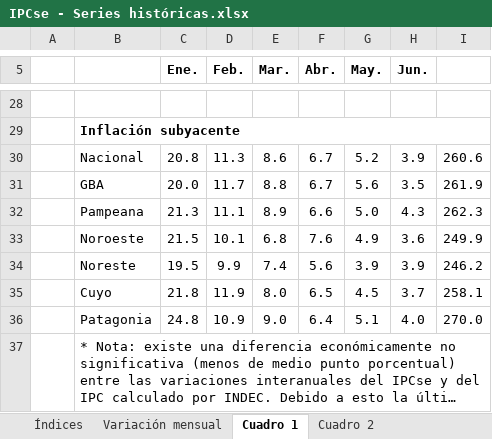
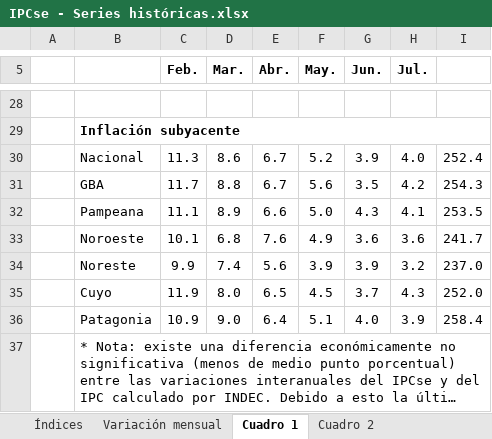
Before and after one commit to mrozada/mrozada.github.io, an Excel workbook: assets/excel/IPCse - Series históricas.xlsx, sheet Cuadro 1, drawn as a sheet; only a part is shown, gaps mark what is left out; long unchanged cells end in …; values as stored, in another font and other column widths than the file's, no borders; removed rows and columns are numbered as before the commit, all else as after; the diff covers the shown part only; the diff names each change by its address in the sheet, - before the commit and + after, or states it on an @@ line.

```diff
--- a/assets/excel/IPCse - Series históricas.xlsx (sheet Cuadro 1)
+++ b/assets/excel/IPCse - Series históricas.xlsx (sheet Cuadro 1)
-column C (Ene.), rows 30-36: 20.8 | 20.0 | 21.3 | 21.5 | 19.5 | 21.8 | 24.8
+column H (Jul.), rows 30-36: 4.0 | 4.2 | 4.1 | 3.6 | 3.2 | 4.3 | 3.9
-I30: 260.6
+I30: 252.4
-I31: 261.9
+I31: 254.3
-I32: 262.3
+I32: 253.5
-I33: 249.9
+I33: 241.7
-I34: 246.2
+I34: 237.0
-I35: 258.1
+I35: 252.0
-I36: 270.0
+I36: 258.4
```
Also changed, not shown: 1 added row, 1 removed row, 20 edited cells and merged cells elsewhere in this sheet, sheet Cuadro 2, sheet Índices, sheet Variación mensual, 6 other files.
